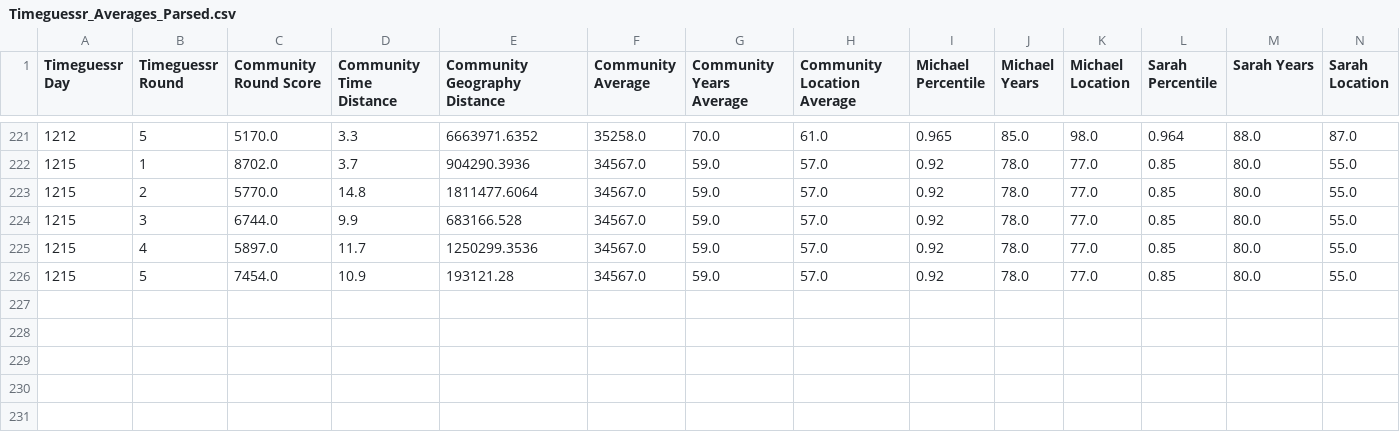
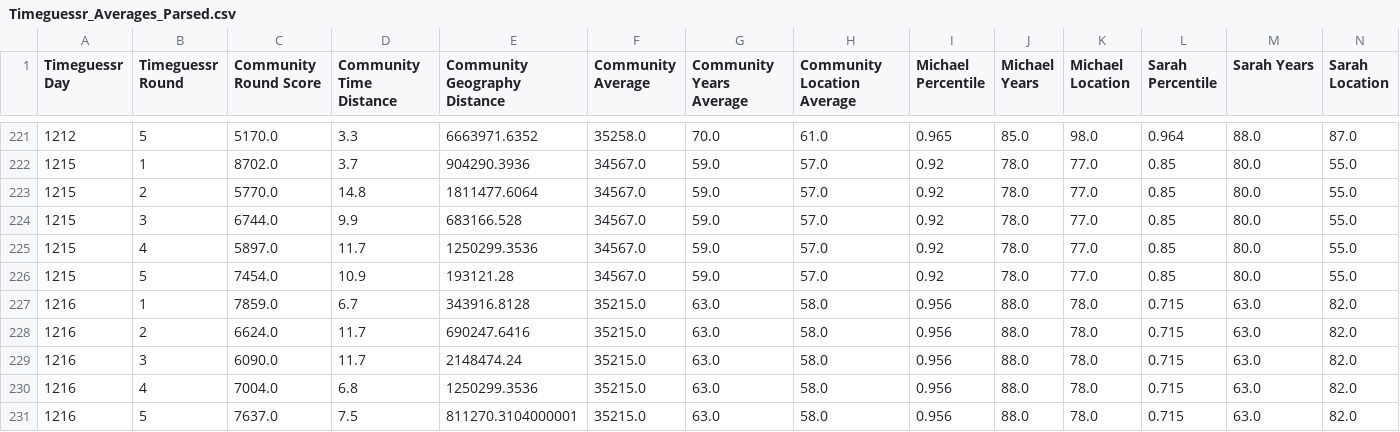
Before and after one commit to sjlarimer/TimeGuessr, a CSV file: Data/Timeguessr_Averages_Parsed.csv, drawn as a sheet; only a part is shown, gaps mark what is left out; the diff names each change by its address in the sheet, - before the commit and + after, or states it on an @@ line.

```diff
--- a/Data/Timeguessr_Averages_Parsed.csv
+++ b/Data/Timeguessr_Averages_Parsed.csv
+row 227: 1216 | 1 | 7859.0 | 6.7 | 343916.8128 | 35215.0 | 63.0 | 58.0 | 0.956 | 88.0 | 78.0 | 0.715 | 63.0 | 82.0
+row 228: 1216 | 2 | 6624.0 | 11.7 | 690247.6416 | 35215.0 | 63.0 | 58.0 | 0.956 | 88.0 | 78.0 | 0.715 | 63.0 | 82.0
+row 229: 1216 | 3 | 6090.0 | 11.7 | 2148474.24 | 35215.0 | 63.0 | 58.0 | 0.956 | 88.0 | 78.0 | 0.715 | 63.0 | 82.0
+row 230: 1216 | 4 | 7004.0 | 6.8 | 1250299.3536 | 35215.0 | 63.0 | 58.0 | 0.956 | 88.0 | 78.0 | 0.715 | 63.0 | 82.0
+row 231: 1216 | 5 | 7637.0 | 7.5 | 811270.3104000001 | 35215.0 | 63.0 | 58.0 | 0.956 | 88.0 | 78.0 | 0.715 | 63.0 | 82.0
```
Also changed, not shown: Data/Timeguessr_Actuals_Parsed.csv, Data/Timeguessr_Michael_Parsed.csv, 2 other files.
